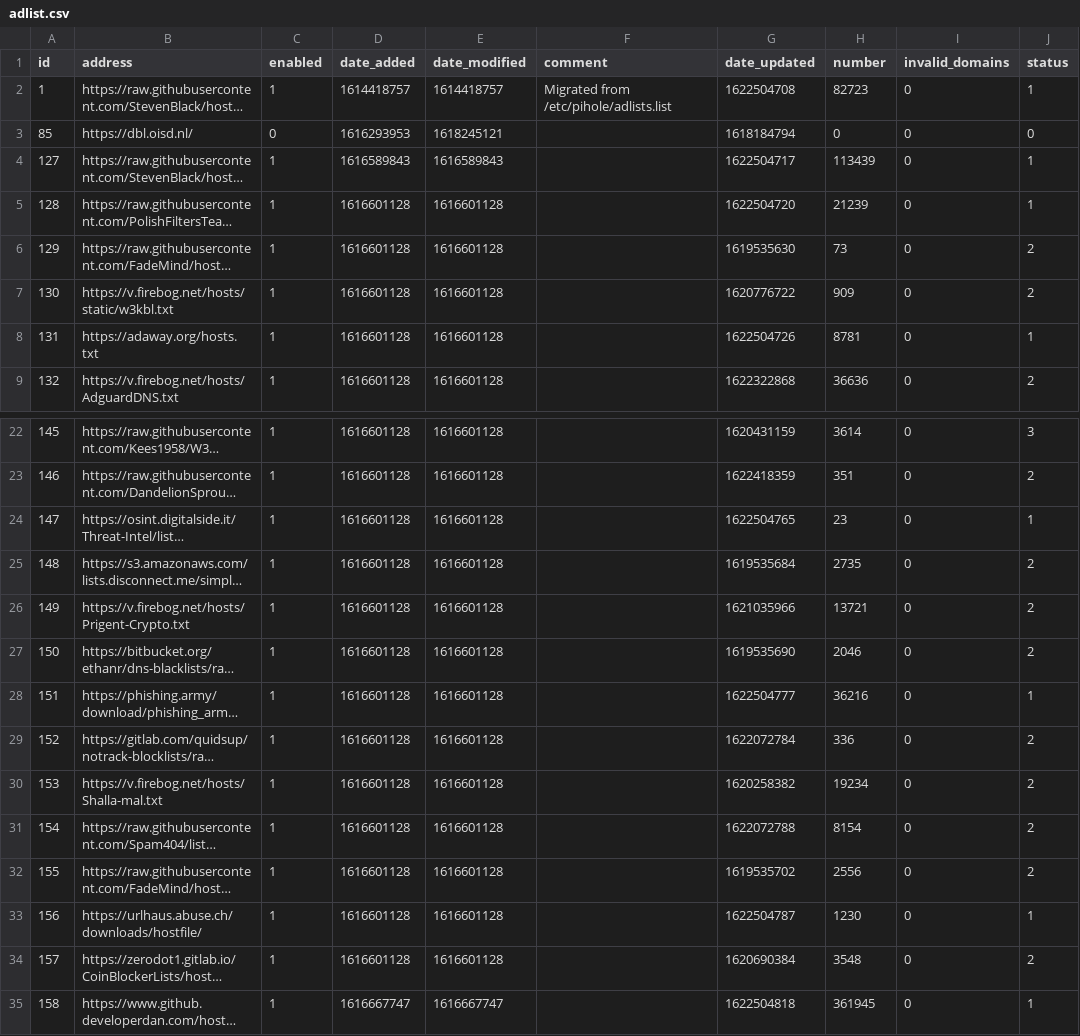
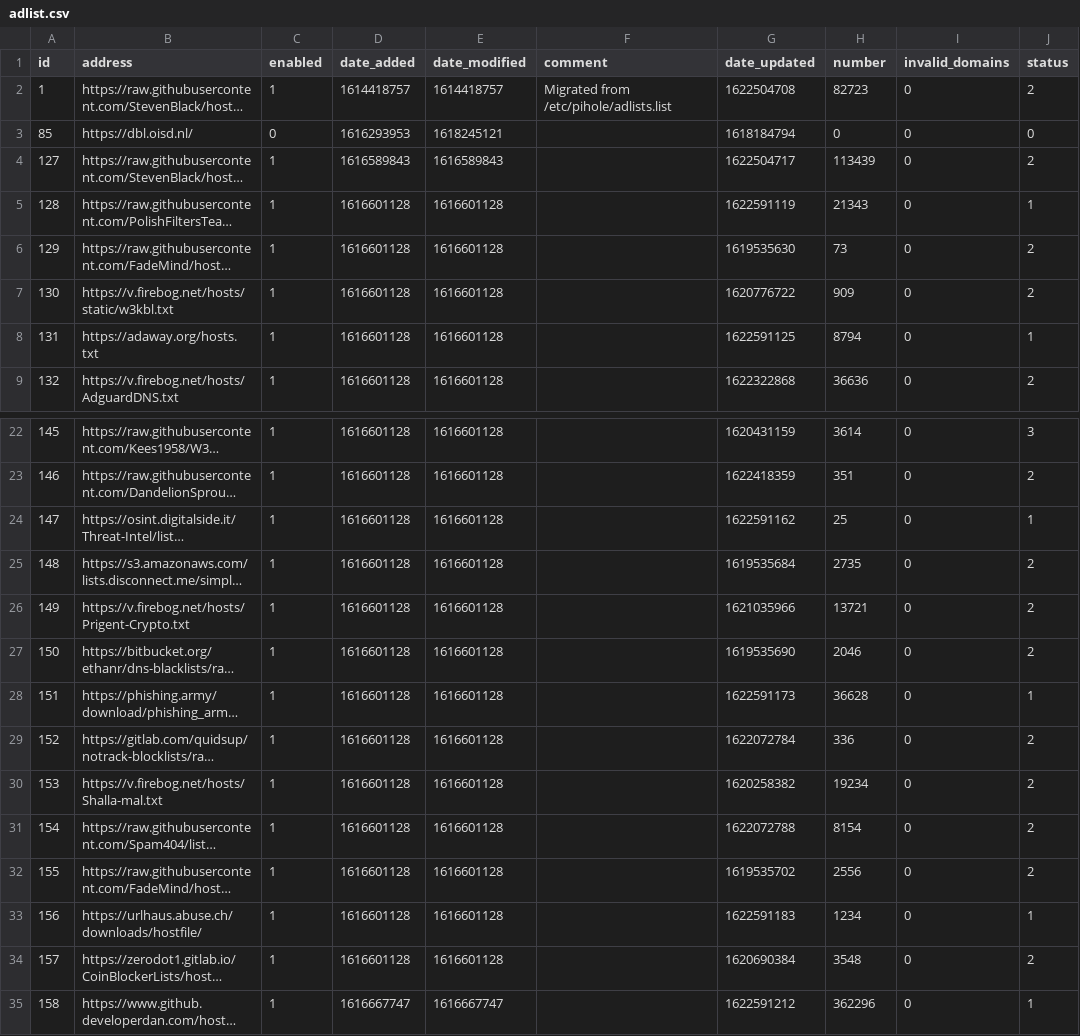
Before and after one commit to keiraija/my-pihole-lists, a CSV file: adlist.csv, drawn as a sheet; only a part is shown, gaps mark what is left out; long unchanged cells end in …; the diff covers the shown part only; the diff names each change by its address in the sheet, - before the commit and + after, or states it on an @@ line.

Commit message:
Updated June  2, 2021  7:00am

```diff
--- a/adlist.csv
+++ b/adlist.csv
-J2 (status): 1
+J2 (status): 2
-J4 (status): 1
+J4 (status): 2
-G5 (date_updated): 1622504720
+G5 (date_updated): 1622591119
-H5 (number): 21239
+H5 (number): 21343
-G8 (date_updated): 1622504726
+G8 (date_updated): 1622591125
-H8 (number): 8781
+H8 (number): 8794
-G24 (date_updated): 1622504765
+G24 (date_updated): 1622591162
-H24 (number): 23
+H24 (number): 25
-G28 (date_updated): 1622504777
+G28 (date_updated): 1622591173
-H28 (number): 36216
+H28 (number): 36628
-G33 (date_updated): 1622504787
+G33 (date_updated): 1622591183
-H33 (number): 1230
+H33 (number): 1234
-G35 (date_updated): 1622504818
+G35 (date_updated): 1622591212
-H35 (number): 361945
+H35 (number): 362296
```
Also changed, not shown: 4 edited cells elsewhere in this file.
